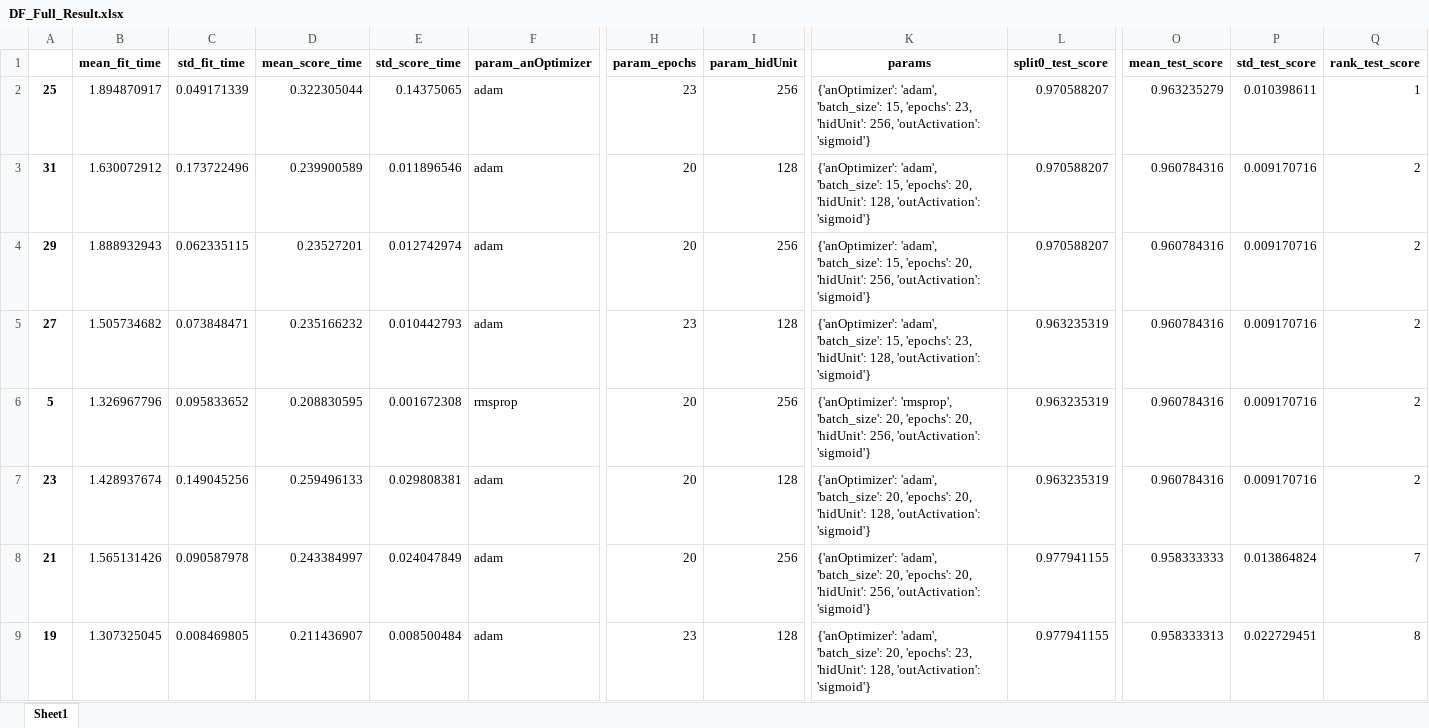
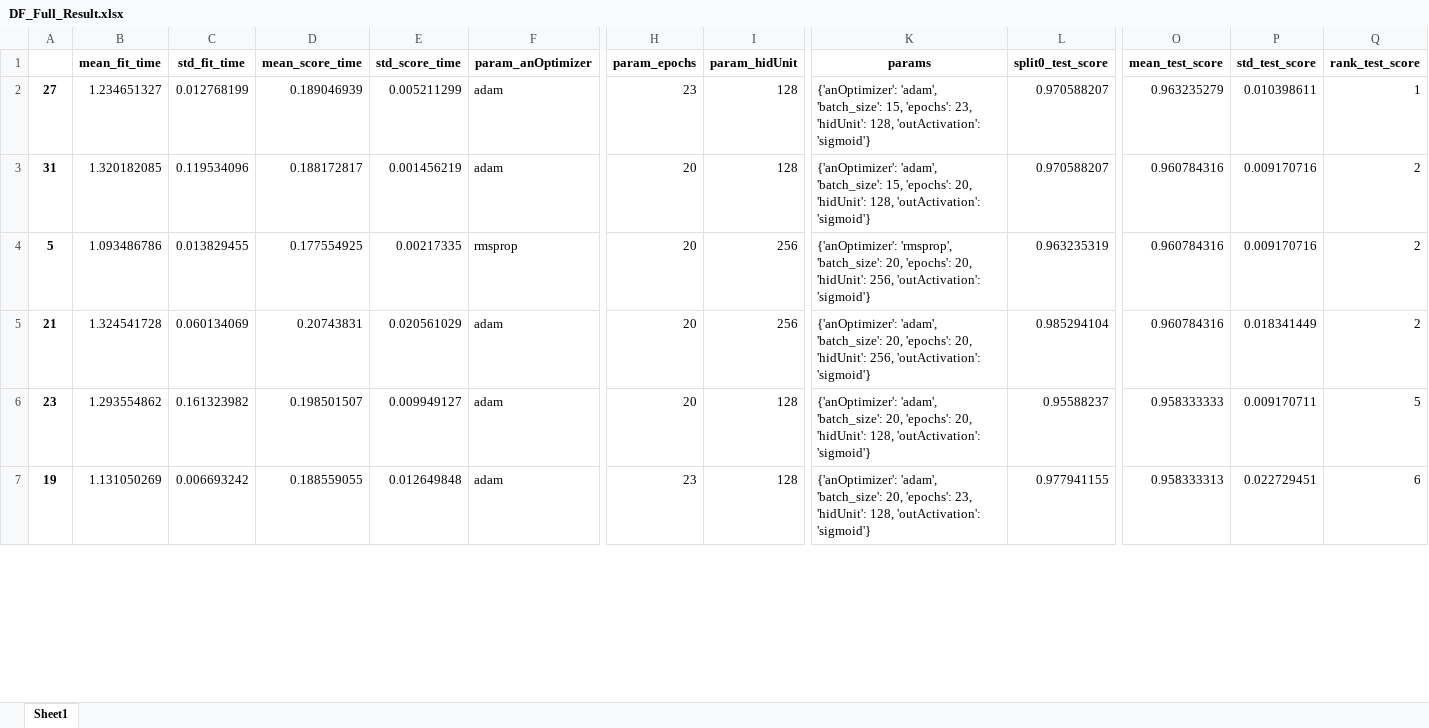
Before and after one commit to asheek87/DeepLearning, an Excel workbook: output_Q1/DF_Full_Result.xlsx, sheet Sheet1, drawn as a sheet; only a part is shown, gaps mark what is left out; values as stored, in another font and other column widths than the file's, no borders; removed rows and columns are numbered as before the commit, all else as after; rows hold the shown columns only; the diff covers the shown part only; the diff names each change by its address in the sheet, - before the commit and + after, or states it on an @@ line.

```diff
--- a/output_Q1/DF_Full_Result.xlsx (sheet Sheet1)
+++ b/output_Q1/DF_Full_Result.xlsx (sheet Sheet1)
-A2: 25
+A2: 27
-B2 (mean_fit_time): 1.894870917
+B2 (mean_fit_time): 1.234651327
-C2 (std_fit_time): 0.049171339
+C2 (std_fit_time): 0.012768199
-D2 (mean_score_time): 0.322305044
+D2 (mean_score_time): 0.189046939
-E2 (std_score_time): 0.14375065
+E2 (std_score_time): 0.005211299
-I2 (param_hidUnit): 256
+I2 (param_hidUnit): 128
-K2 (params): …23, 'hidUnit': 256, 'outActivation': 'sigmoid'}
+K2 (params): …23, 'hidUnit': 128, 'outActivation': 'sigmoid'}
-B3 (mean_fit_time): 1.630072912
+B3 (mean_fit_time): 1.320182085
-C3 (std_fit_time): 0.173722496
+C3 (std_fit_time): 0.119534096
-D3 (mean_score_time): 0.239900589
+D3 (mean_score_time): 0.188172817
-E3 (std_score_time): 0.011896546
+E3 (std_score_time): 0.001456219
-row 4: 29 | 1.888932943 | 0.062335115 | 0.23527201 | 0.012742974 | adam | 20 | 256 | {'anOptimizer': 'adam', 'batch_size': 15, 'epochs': 20, 'hidUnit': 256, 'outActivation': 'sigmoid'} | 0.970588207 | 0.960784316 | 0.009170716 | 2
-row 5: 27 | 1.505734682 | 0.073848471 | 0.235166232 | 0.010442793 | adam | 23 | 128 | {'anOptimizer': 'adam', 'batch_size': 15, 'epochs': 23, 'hidUnit': 128, 'outActivation': 'sigmoid'} | 0.963235319 | 0.960784316 | 0.009170716 | 2
-B4 (mean_fit_time): 1.326967796
+B4 (mean_fit_time): 1.093486786
-C4 (std_fit_time): 0.095833652
+C4 (std_fit_time): 0.013829455
-D4 (mean_score_time): 0.208830595
+D4 (mean_score_time): 0.177554925
-E4 (std_score_time): 0.001672308
+E4 (std_score_time): 0.00217335
+row 5: 21 | 1.324541728 | 0.060134069 | 0.20743831 | 0.020561029 | adam | 20 | 256 | {'anOptimizer': 'adam', 'batch_size': 20, 'epochs': 20, 'hidUnit': 256, 'outActivation': 'sigmoid'} | 0.985294104 | 0.960784316 | 0.018341449 | 2
-B6 (mean_fit_time): 1.428937674
+B6 (mean_fit_time): 1.293554862
-C6 (std_fit_time): 0.149045256
+C6 (std_fit_time): 0.161323982
-D6 (mean_score_time): 0.259496133
+D6 (mean_score_time): 0.198501507
-E6 (std_score_time): 0.029808381
+E6 (std_score_time): 0.009949127
-L6 (split0_test_score): 0.963235319
+L6 (split0_test_score): 0.95588237
-O6 (mean_test_score): 0.960784316
+O6 (mean_test_score): 0.958333333
-P6 (std_test_score): 0.009170716
+P6 (std_test_score): 0.009170711
-Q6 (rank_test_score): 2
+Q6 (rank_test_score): 5
-row 8: 21 | 1.565131426 | 0.090587978 | 0.243384997 | 0.024047849 | adam | 20 | 256 | {'anOptimizer': 'adam', 'batch_size': 20, 'epochs': 20, 'hidUnit': 256, 'outActivation': 'sigmoid'} | 0.977941155 | 0.958333333 | 0.013864824 | 7
-B7 (mean_fit_time): 1.307325045
+B7 (mean_fit_time): 1.131050269
-C7 (std_fit_time): 0.008469805
+C7 (std_fit_time): 0.006693242
-D7 (mean_score_time): 0.211436907
+D7 (mean_score_time): 0.188559055
-E7 (std_score_time): 0.008500484
+E7 (std_score_time): 0.012649848
-Q7 (rank_test_score): 8
+Q7 (rank_test_score): 6
```
Also changed, not shown: 2 added rows and 100 edited cells elsewhere in this sheet, output_Q1/DF_Final.xlsx, output_Q1/DF_NoOutlier.xlsx, 7 other files.
